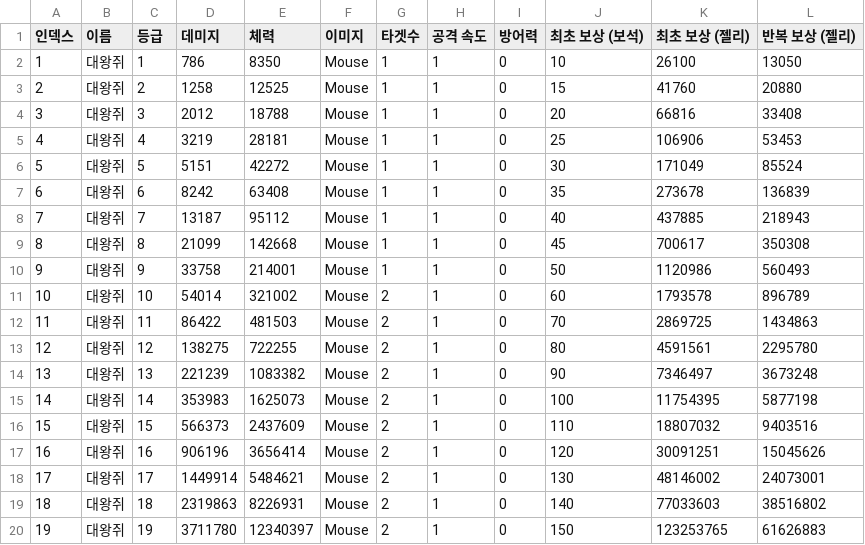
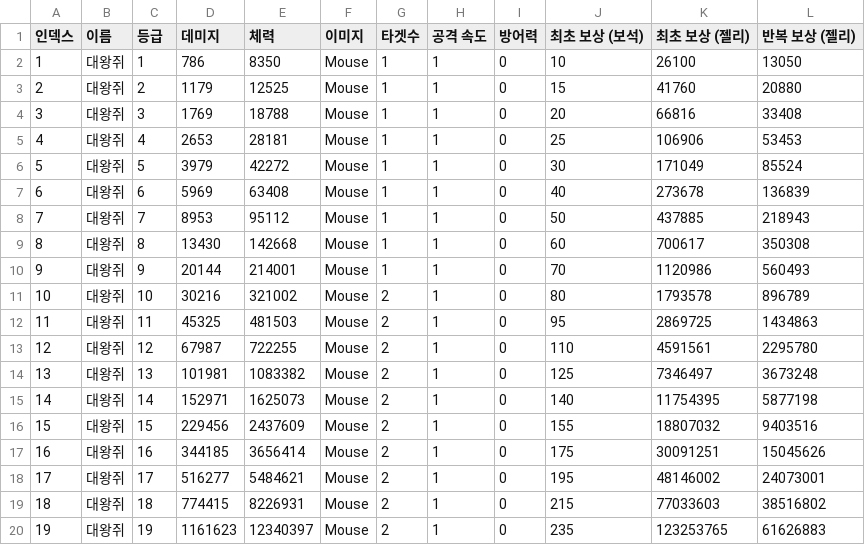
Before and after one commit to H-K-N-N/Cat_Merge, a CSV file: Cat_Merge/Assets/Resources/MouseDB.csv, drawn as a sheet; only a part is shown; the diff covers the shown part only.

Commit message:
fix: 보스 밸런스 수정
1. 보스 밸런스 수정

```diff
--- a/Cat_Merge/Assets/Resources/MouseDB.csv
+++ b/Cat_Merge/Assets/Resources/MouseDB.csv
@@ -2,19 +2,19 @@
 1,대왕쥐,1,786,8350,Mouse,1,1,0,10,26100,13050
-2,대왕쥐,2,1258,12525,Mouse,1,1,0,15,41760,20880
-3,대왕쥐,3,2012,18788,Mouse,1,1,0,20,66816,33408
-4,대왕쥐,4,3219,28181,Mouse,1,1,0,25,106906,53453
-5,대왕쥐,5,5151,42272,Mouse,1,1,0,30,171049,85524
-6,대왕쥐,6,8242,63408,Mouse,1,1,0,35,273678,136839
-7,대왕쥐,7,13187,95112,Mouse,1,1,0,40,437885,218943
-8,대왕쥐,8,21099,142668,Mouse,1,1,0,45,700617,350308
-9,대왕쥐,9,33758,214001,Mouse,1,1,0,50,1120986,560493
-10,대왕쥐,10,54014,321002,Mouse,2,1,0,60,1793578,896789
-11,대왕쥐,11,86422,481503,Mouse,2,1,0,70,2869725,1434863
-12,대왕쥐,12,138275,722255,Mouse,2,1,0,80,4591561,2295780
-13,대왕쥐,13,221239,1083382,Mouse,2,1,0,90,7346497,3673248
-14,대왕쥐,14,353983,1625073,Mouse,2,1,0,100,11754395,5877198
-15,대왕쥐,15,566373,2437609,Mouse,2,1,0,110,18807032,9403516
-16,대왕쥐,16,906196,3656414,Mouse,2,1,0,120,30091251,15045626
-17,대왕쥐,17,1449914,5484621,Mouse,2,1,0,130,48146002,24073001
-18,대왕쥐,18,2319863,8226931,Mouse,2,1,0,140,77033603,38516802
-19,대왕쥐,19,3711780,12340397,Mouse,2,1,0,150,123253765,61626883
+2,대왕쥐,2,1179,12525,Mouse,1,1,0,15,41760,20880
+3,대왕쥐,3,1769,18788,Mouse,1,1,0,20,66816,33408
+4,대왕쥐,4,2653,28181,Mouse,1,1,0,25,106906,53453
+5,대왕쥐,5,3979,42272,Mouse,1,1,0,30,171049,85524
+6,대왕쥐,6,5969,63408,Mouse,1,1,0,40,273678,136839
+7,대왕쥐,7,8953,95112,Mouse,1,1,0,50,437885,218943
+8,대왕쥐,8,13430,142668,Mouse,1,1,0,60,700617,350308
+9,대왕쥐,9,20144,214001,Mouse,1,1,0,70,1120986,560493
+10,대왕쥐,10,30216,321002,Mouse,2,1,0,80,1793578,896789
+11,대왕쥐,11,45325,481503,Mouse,2,1,0,95,2869725,1434863
+12,대왕쥐,12,67987,722255,Mouse,2,1,0,110,4591561,2295780
+13,대왕쥐,13,101981,1083382,Mouse,2,1,0,125,7346497,3673248
+14,대왕쥐,14,152971,1625073,Mouse,2,1,0,140,11754395,5877198
+15,대왕쥐,15,229456,2437609,Mouse,2,1,0,155,18807032,9403516
+16,대왕쥐,16,344185,3656414,Mouse,2,1,0,175,30091251,15045626
+17,대왕쥐,17,516277,5484621,Mouse,2,1,0,195,48146002,24073001
+18,대왕쥐,18,774415,8226931,Mouse,2,1,0,215,77033603,38516802
+19,대왕쥐,19,1161623,12340397,Mouse,2,1,0,235,123253765,61626883
```
Also changed, not shown: 162 edited cells elsewhere in this file.
